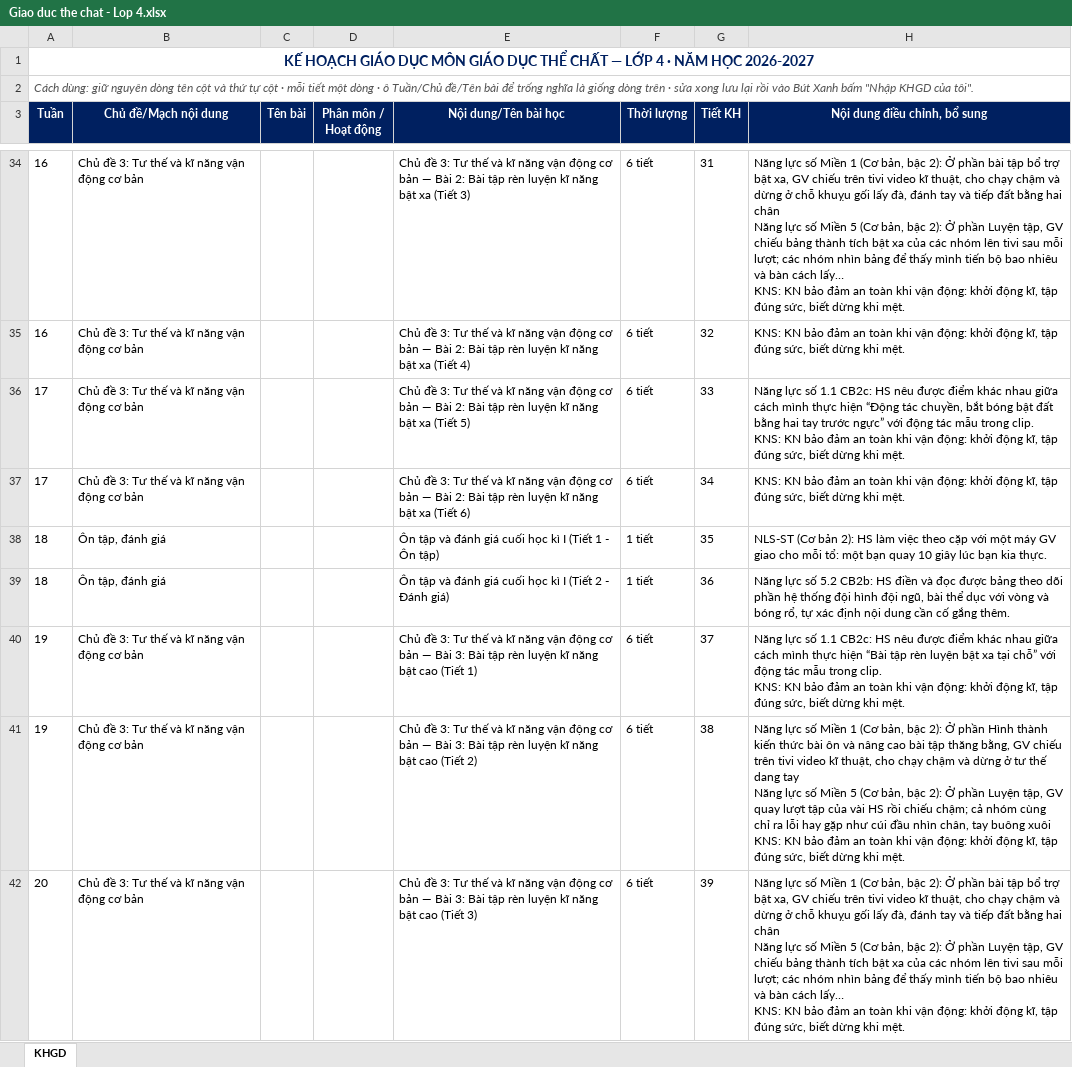
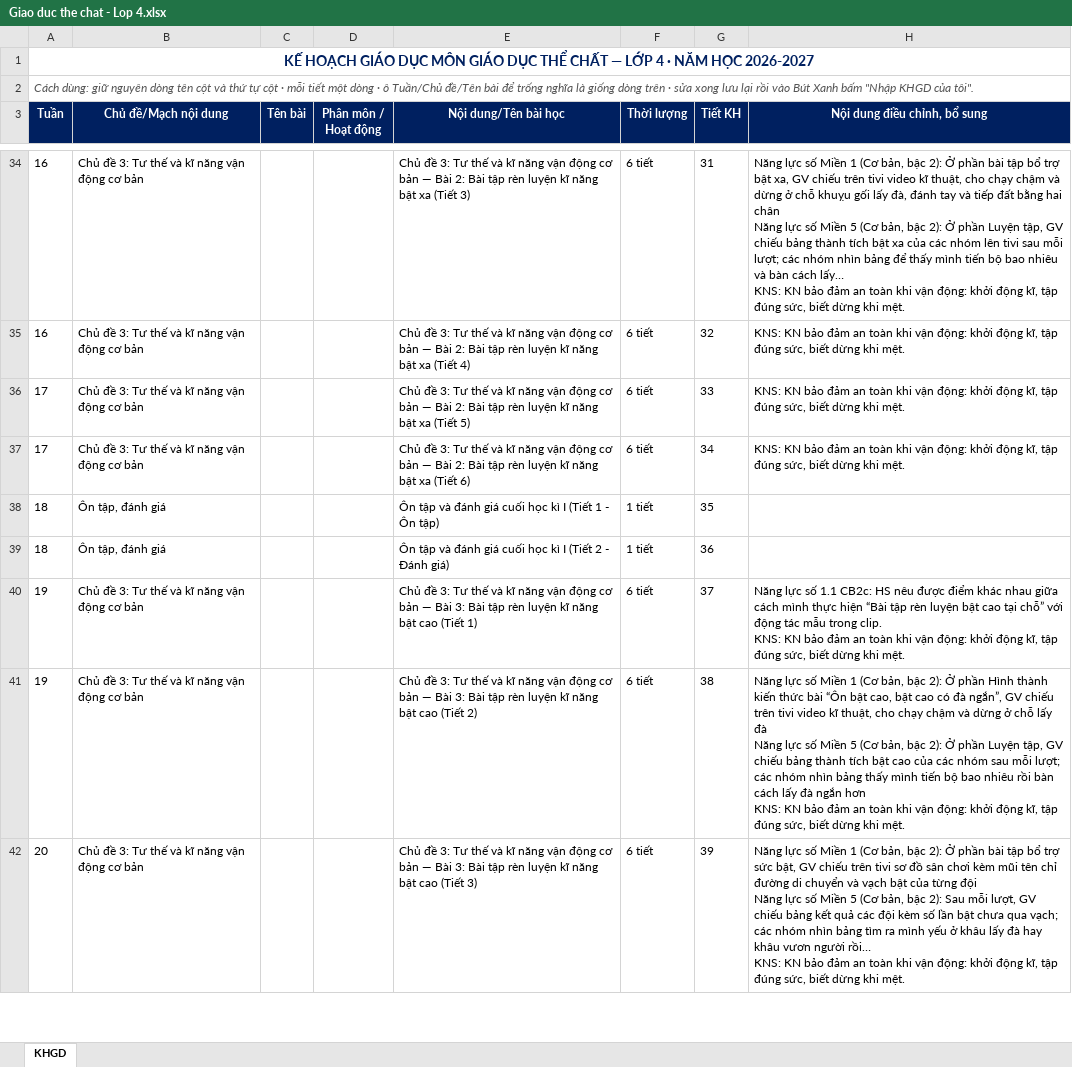
Before and after one commit to Schoolrecords/chuongtrinhgdmn, an Excel workbook: assets/docs/lop4/Giao duc the chat - Lop 4.xlsx, sheet KHGD, drawn as a sheet; only a part is shown, gaps mark what is left out; values as stored, in another font and other column widths than the file's, no borders; ↵ is a line break in a cell; the diff covers the shown part only; the diff names each change by its address in the sheet, - before the commit and + after, or states it on an @@ line.

```diff
--- a/assets/docs/lop4/Giao duc the chat - Lop 4.xlsx (sheet KHGD)
+++ b/assets/docs/lop4/Giao duc the chat - Lop 4.xlsx (sheet KHGD)
-H36 (Nội dung điều chỉnh, bổ sung): Năng lực số 1.1 CB2c: HS nêu được điểm khác nhau giữa cách mình thực hiện “Động tác chuyền, bắt bóng bật đất bằng hai tay trước ngực” với động tác mẫu trong clip. ↵ KNS: KN…
+H36 (Nội dung điều chỉnh, bổ sung): KNS: KN…
-H38 (Nội dung điều chỉnh, bổ sung): NLS-ST (Cơ bản 2): HS làm việc theo cặp với một máy GV giao cho mỗi tổ: một bạn quay 10 giây lúc bạn kia thực.
+H38 (Nội dung điều chỉnh, bổ sung): (empty)
-H39 (Nội dung điều chỉnh, bổ sung): Năng lực số 5.2 CB2b: HS điền và đọc được bảng theo dõi phần hệ thống đội hình đội ngũ, bài thể dục với vòng và bóng rổ, tự xác định nội dung cần cố gắng thêm.
+H39 (Nội dung điều chỉnh, bổ sung): (empty)
-H40 (Nội dung điều chỉnh, bổ sung): …luyện bật xa tại chỗ”…
+H40 (Nội dung điều chỉnh, bổ sung): …luyện bật cao tại chỗ”…
-H41 (Nội dung điều chỉnh, bổ sung): …thức bài ôn và nâng cao bài tập thăng bằng, GV chiếu trên tivi video kĩ thuật, cho chạy chậm và dừng ở tư thế dang tay ↵ Năng lực số Miền 5 (Cơ bản, bậc 2): Ở phần Luyện tập, GV quay lượt tập của vài HS rồi chiếu chậm; cả nhóm cùng chỉ ra lỗi hay gặp như cúi đầu nhìn chân, tay buông xuôi ↵ KNS: KN…
+H41 (Nội dung điều chỉnh, bổ sung): …thức bài “Ôn bật cao, bật cao có đà ngắn”, GV chiếu trên tivi video kĩ thuật, cho chạy chậm và dừng ở chỗ lấy đà ↵ Năng lực số Miền 5 (Cơ bản, bậc 2): Ở phần Luyện tập, GV chiếu bảng thành tích bật cao của các nhóm sau mỗi lượt; các nhóm nhìn bảng thấy mình tiến bộ bao nhiêu rồi bàn cách lấy đà ngắn hơn ↵ KNS: KN…
-H42 (Nội dung điều chỉnh, bổ sung): …bổ trợ bật xa, GV chiếu trên tivi video kĩ thuật, cho chạy chậm và dừng ở chỗ khuỵu gối lấy đà, đánh tay và tiếp đất bằng hai chân ↵ Năng lực số Miền 5 (Cơ bản, bậc 2): Ở phần Luyện tập, GV chiếu bảng thành tích bật xa của các nhóm lên tivi sau mỗi lượt; các nhóm nhìn bảng để thấy mình tiến bộ bao nhiêu và bàn cách lấy… ↵ KNS: KN…
+H42 (Nội dung điều chỉnh, bổ sung): …bổ trợ sức bật, GV chiếu trên tivi sơ đồ sân chơi kèm mũi tên chỉ đường di chuyển và vạch bật của từng đội ↵ Năng lực số Miền 5 (Cơ bản, bậc 2): Sau mỗi lượt, GV chiếu bảng kết quả các đội kèm số lần bật chưa qua vạch; các nhóm nhìn bảng tìm ra mình yếu ở khâu lấy đà hay khâu vươn người rồi… ↵ KNS: KN…
```
Also changed, not shown: 34 edited cells elsewhere in this sheet, assets/docs/lop1/Giao duc the chat - Lop 1.xlsx, assets/docs/lop2/Giao duc the chat - Lop 2.xlsx, 20 other files.
